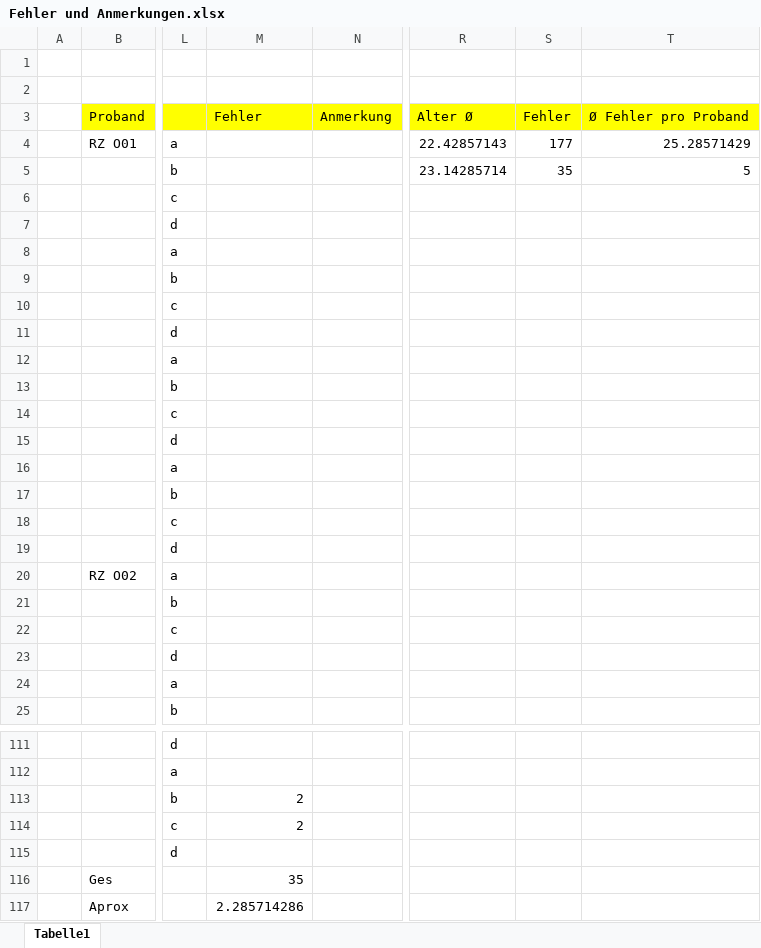
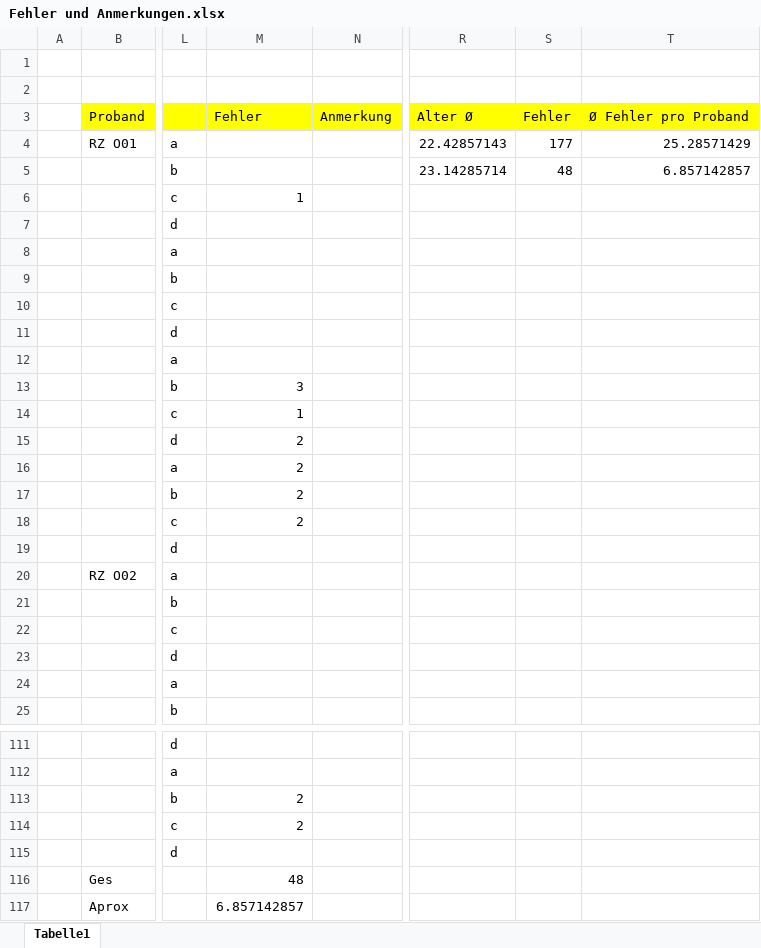
Before and after one commit to pinkdroyd/redesign-ur-rz, an Excel workbook: Testmethoden/A-B Vergleich/Fehler und Anmerkungen.xlsx, sheet Tabelle1, drawn as a sheet; only a part is shown, gaps mark what is left out; values as stored, in another font and other column widths than the file's, no borders; the diff names each change by its address in the sheet, - before the commit and + after, or states it on an @@ line.

Commit message:
added errors for R01

```diff
--- a/Testmethoden/A-B Vergleich/Fehler und Anmerkungen.xlsx (sheet Tabelle1)
+++ b/Testmethoden/A-B Vergleich/Fehler und Anmerkungen.xlsx (sheet Tabelle1)
-S5: 35
+S5: 48
-T5: 5
+T5: 6.857142857
-M6: (empty)
+M6: 1
-M13: (empty)
+M13: 3
-M14: (empty)
+M14: 1
-M15:M18: (empty)
+M15:M18: 2
-M116: 35
+M116: 48
-M117: 2.285714286
+M117: 6.857142857
```
